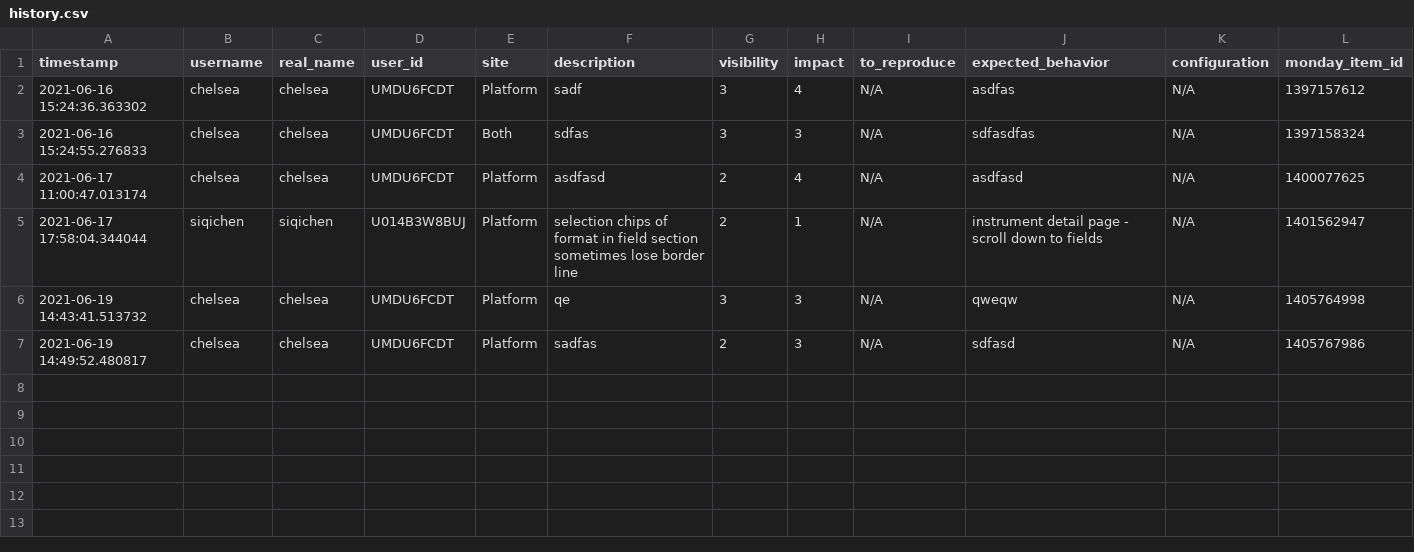
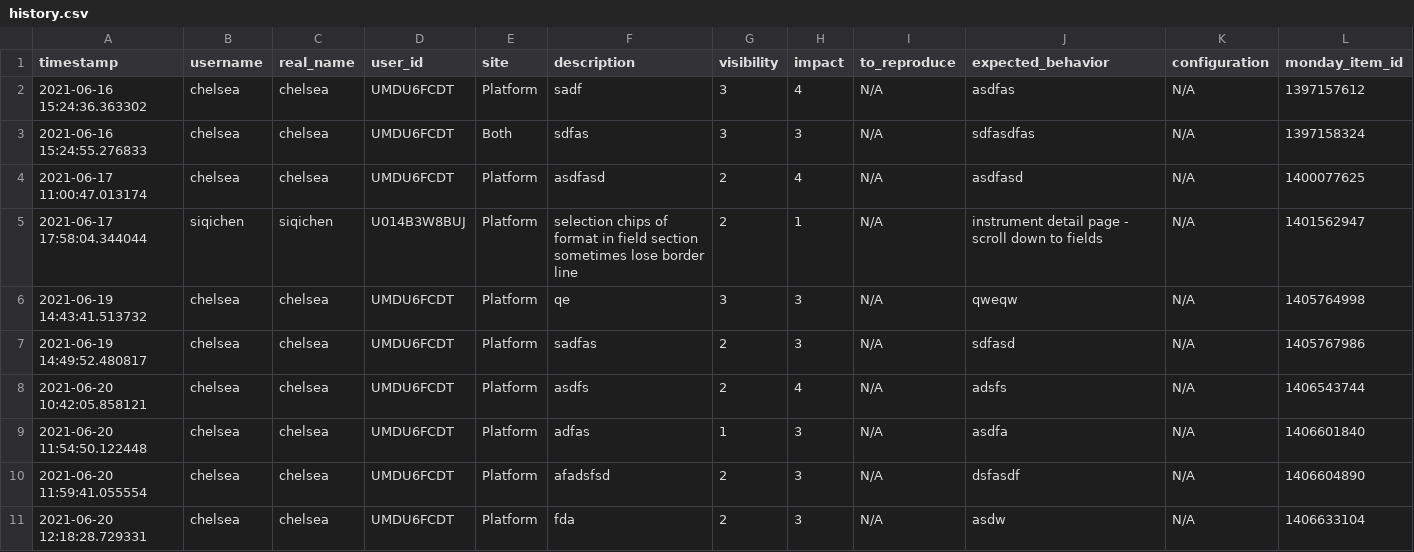
Before and after one commit to chxw/bug-filer, a CSV file: data/history.csv, drawn as a sheet; only a part is shown; rows hold the shown columns only; the diff names each change by its address in the sheet, - before the commit and + after, or states it on an @@ line.

Commit message:
ADD: create item button, ADD: message shortcut

```diff
--- a/data/history.csv
+++ b/data/history.csv
+row 8: 2021-06-20 10:42:05.858121 | chelsea | chelsea | UMDU6FCDT | Platform | asdfs | 2 | 4 | N/A | adsfs | N/A | 1406543744
+row 9: 2021-06-20 11:54:50.122448 | chelsea | chelsea | UMDU6FCDT | Platform | adfas | 1 | 3 | N/A | asdfa | N/A | 1406601840
+row 10: 2021-06-20 11:59:41.055554 | chelsea | chelsea | UMDU6FCDT | Platform | afadsfsd | 2 | 3 | N/A | dsfasdf | N/A | 1406604890
+row 11: 2021-06-20 12:18:28.729331 | chelsea | chelsea | UMDU6FCDT | Platform | fda | 2 | 3 | N/A | asdw | N/A | 1406633104
```
Also changed, not shown: 6 other files.
